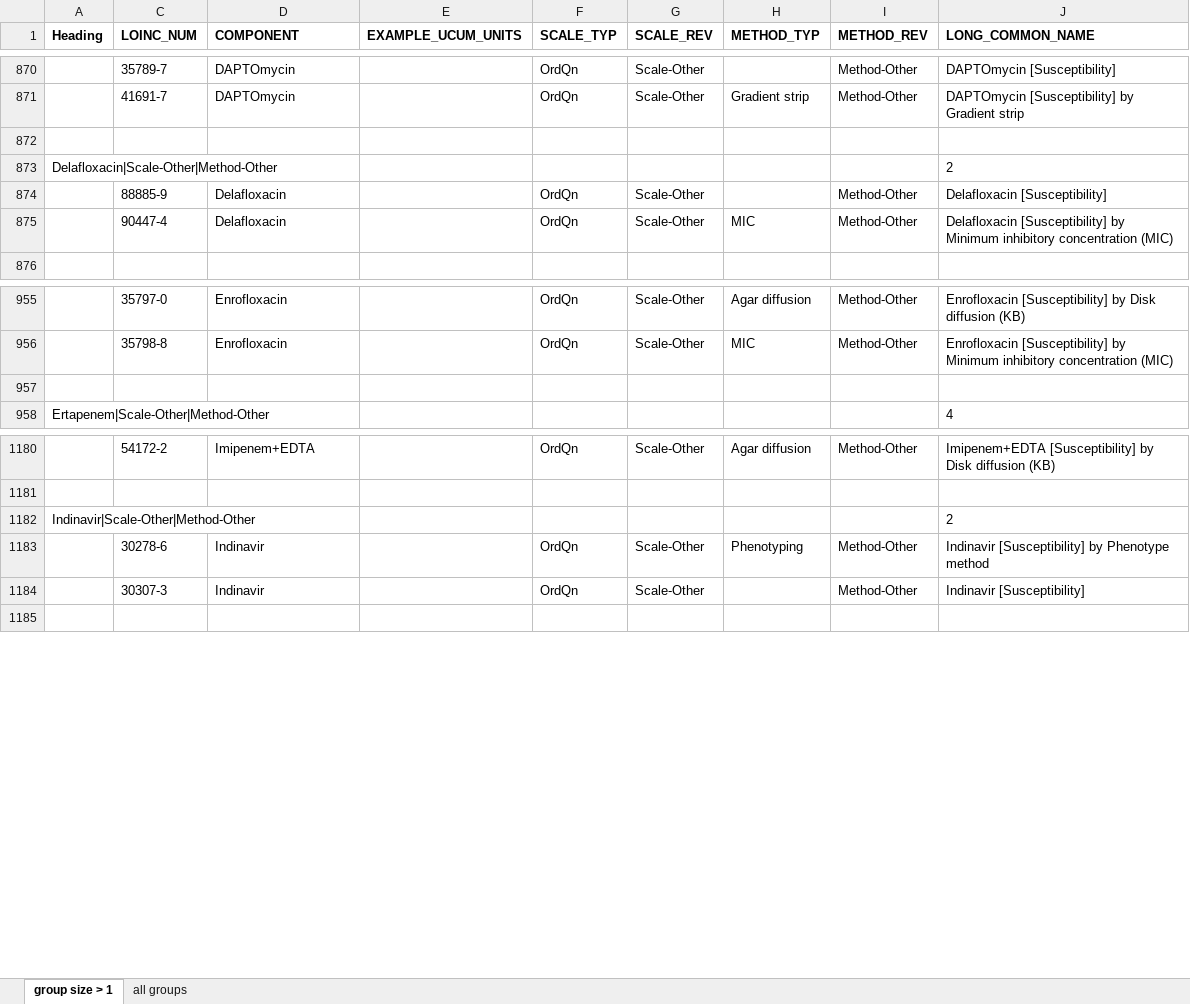
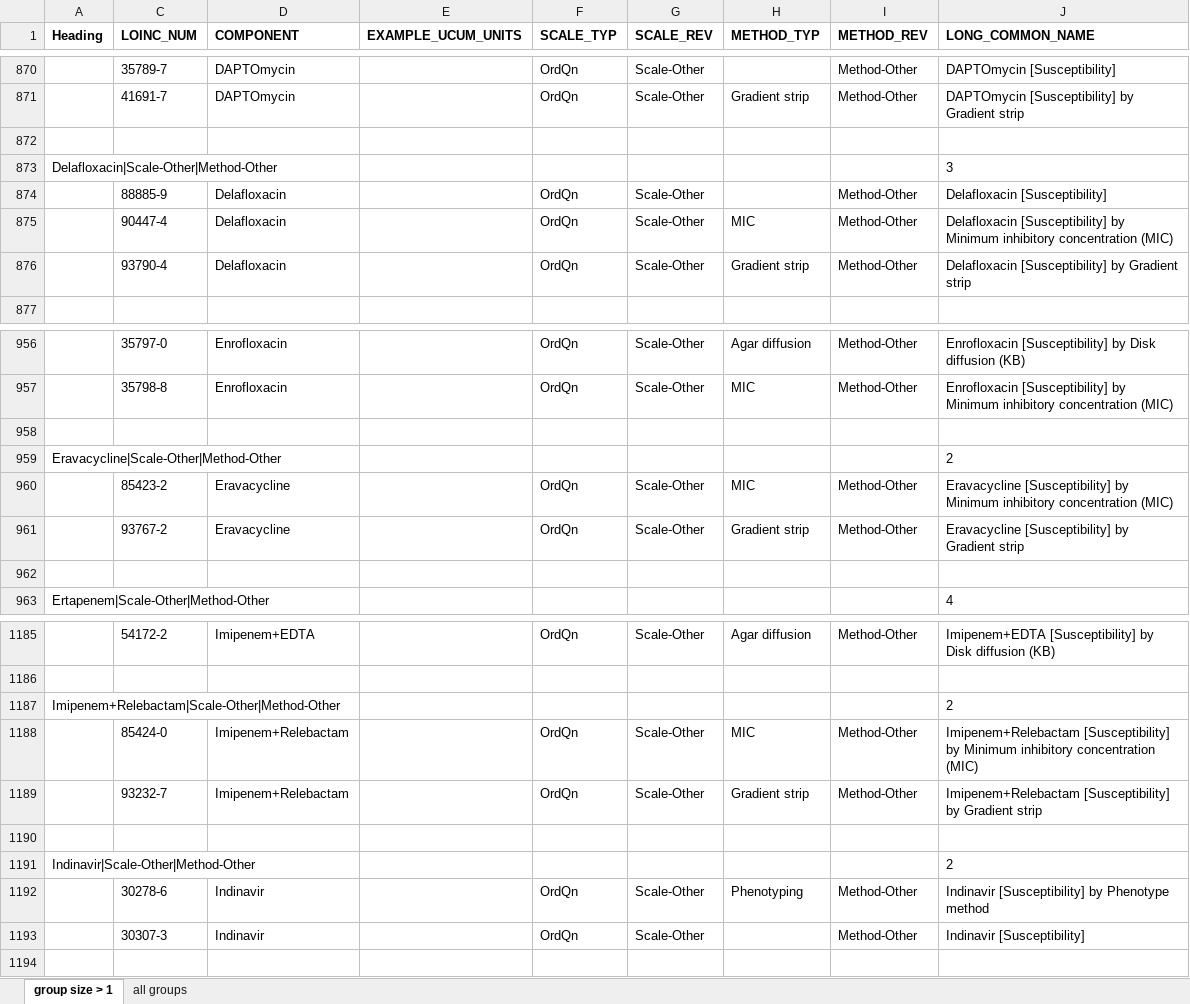
Before and after one commit to LHNCBC/Equivalence-Classes-Data-Files, an Excel workbook: ABXBACT_results.xlsx, sheet group size > 1, drawn as a sheet; only a part is shown, gaps mark what is left out; values as stored, in another font and other column widths than the file's, no borders; conditional formats not drawn; the diff covers the shown part only; the diff names each change by its address in the sheet, - before the commit and + after, or states it on an @@ line.

```diff
--- a/ABXBACT_results.xlsx (sheet group size > 1)
+++ b/ABXBACT_results.xlsx (sheet group size > 1)
-J873 (LONG_COMMON_NAME): 2
+J873 (LONG_COMMON_NAME): 3
+row 876:  | 93790-4 | Delafloxacin |  | OrdQn | Scale-Other | Gradient strip | Method-Other | Delafloxacin [Susceptibility] by Gradient strip
+row 959: Eravacycline|Scale-Other|Method-Other |  |  |  |  |  |  |  | 2
+row 960:  | 85423-2 | Eravacycline |  | OrdQn | Scale-Other | MIC | Method-Other | Eravacycline [Susceptibility] by Minimum inhibitory concentration (MIC)
+row 961:  | 93767-2 | Eravacycline |  | OrdQn | Scale-Other | Gradient strip | Method-Other | Eravacycline [Susceptibility] by Gradient strip
+row 962: (empty)
+row 1187: Imipenem+Relebactam|Scale-Other|Method-Other |  |  |  |  |  |  |  | 2
+row 1188:  | 85424-0 | Imipenem+Relebactam |  | OrdQn | Scale-Other | MIC | Method-Other | Imipenem+Relebactam [Susceptibility] by Minimum inhibitory concentration (MIC)
+row 1189:  | 93232-7 | Imipenem+Relebactam |  | OrdQn | Scale-Other | Gradient strip | Method-Other | Imipenem+Relebactam [Susceptibility] by Gradient strip
+row 1190: (empty)
```
Also changed, not shown: 21 edited cells elsewhere in this sheet, sheet all groups, hidden cells, CELLMARK_results.xlsx, COAG_results.xlsx, 10 other files.
